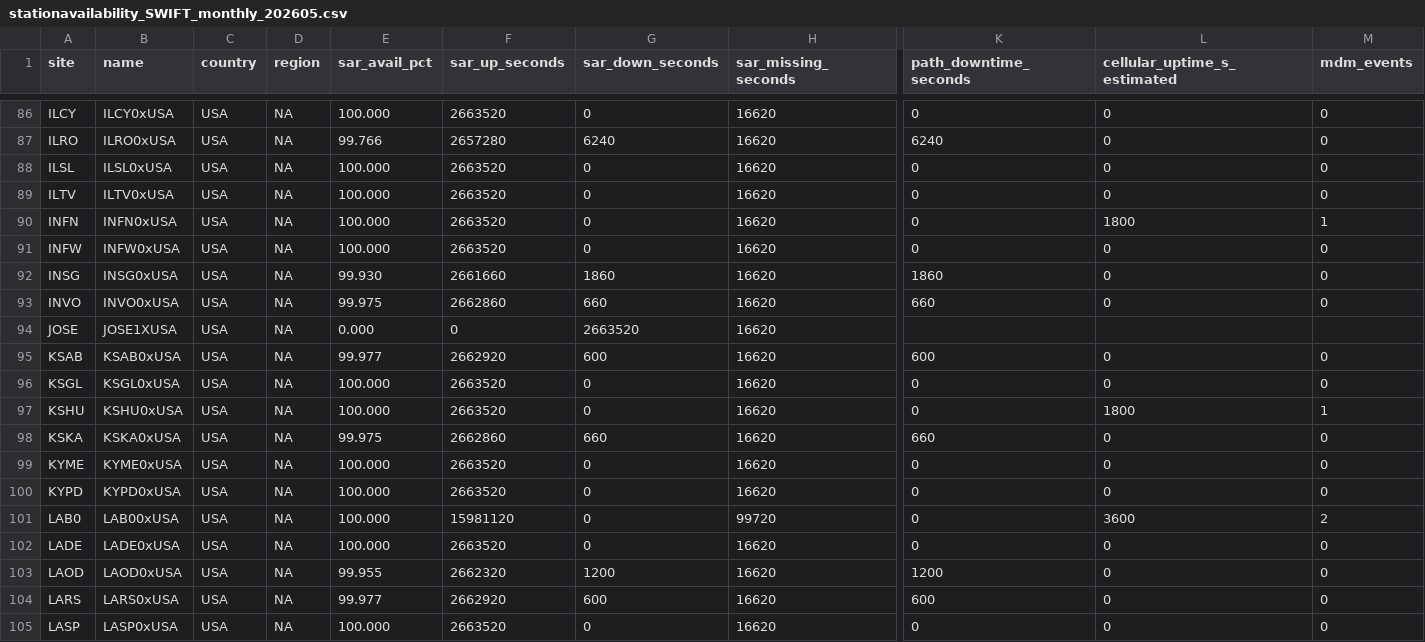
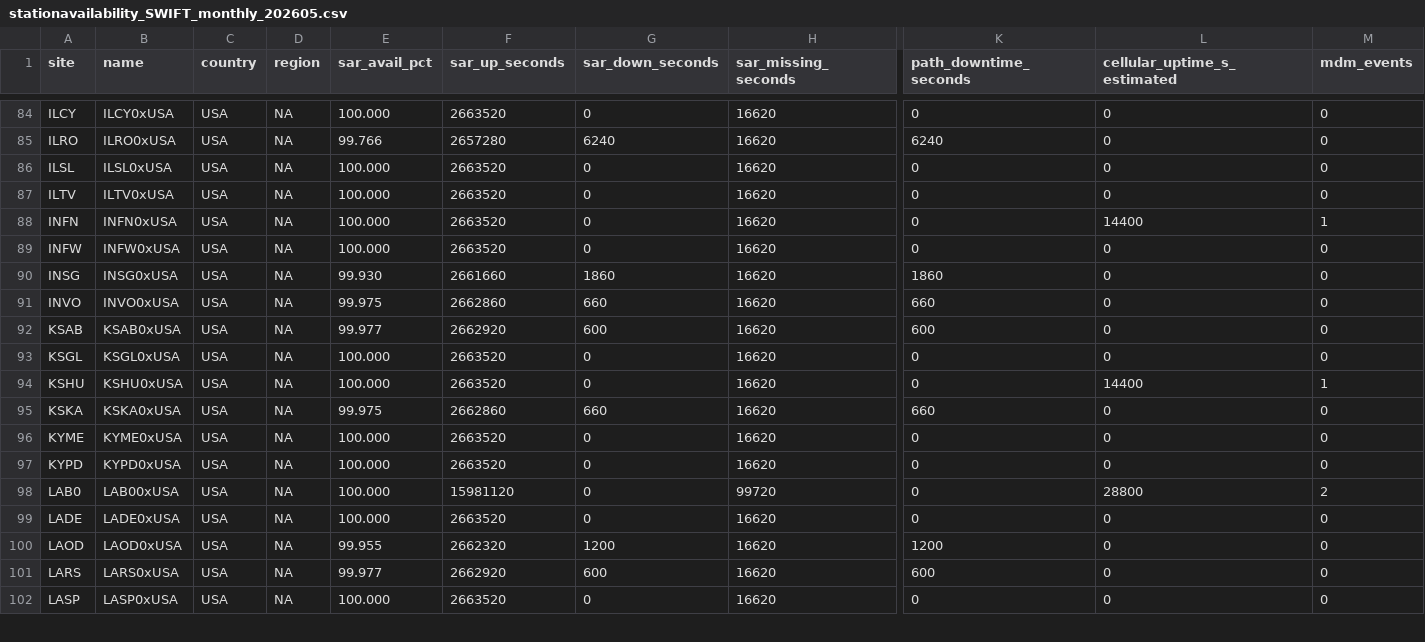
Before and after one commit to GianDuhina/station-availability-reports, a CSV file: stationavailability_SWIFT_monthly_202605.csv, drawn as a sheet; only a part is shown, gaps mark what is left out; removed rows and columns are numbered as before the commit, all else as after; rows hold the shown columns only; the diff covers the shown part only; the diff names each change by its address in the sheet, - before the commit and + after, or states it on an @@ line.

Commit message:
per-account report: stationavailability_SWIFT_monthly_202605.csv

```diff
--- a/stationavailability_SWIFT_monthly_202605.csv
+++ b/stationavailability_SWIFT_monthly_202605.csv
-L88 (cellular_uptime_s_estimated): 1800
+L88 (cellular_uptime_s_estimated): 14400
-row 94: JOSE | JOSE1XUSA | USA | NA | 0.000 | 0 | 2663520 | 16620
-L94 (cellular_uptime_s_estimated): 1800
+L94 (cellular_uptime_s_estimated): 14400
-L98 (cellular_uptime_s_estimated): 3600
+L98 (cellular_uptime_s_estimated): 28800
```
Also changed, not shown: 15 removed rows and 33 edited cells elsewhere in this file.
